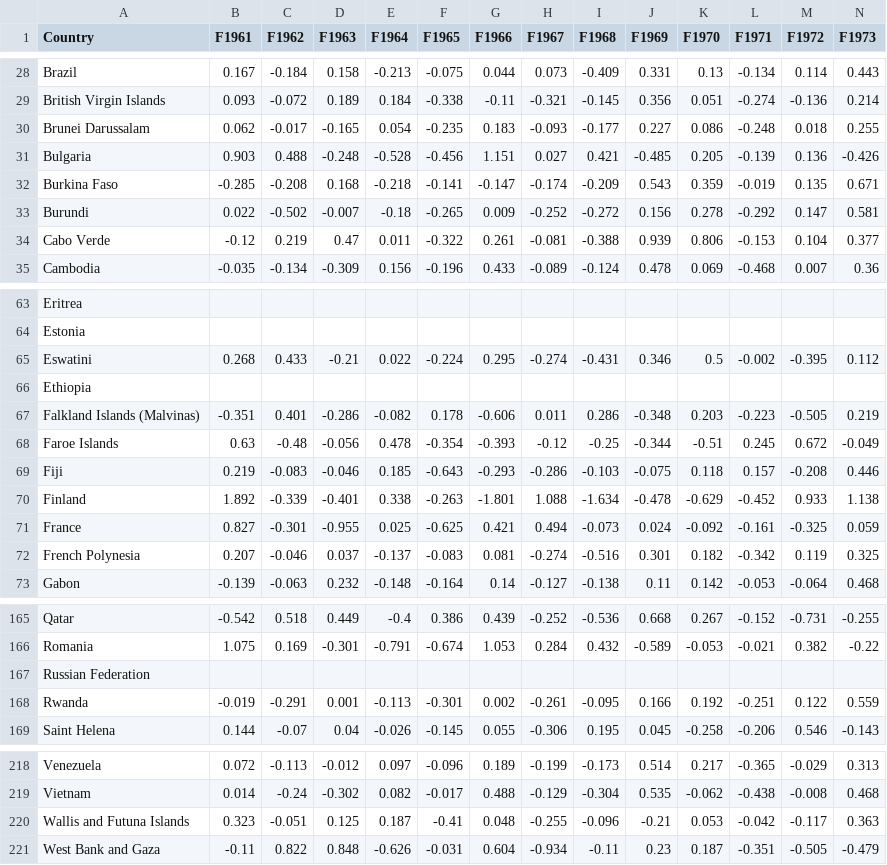
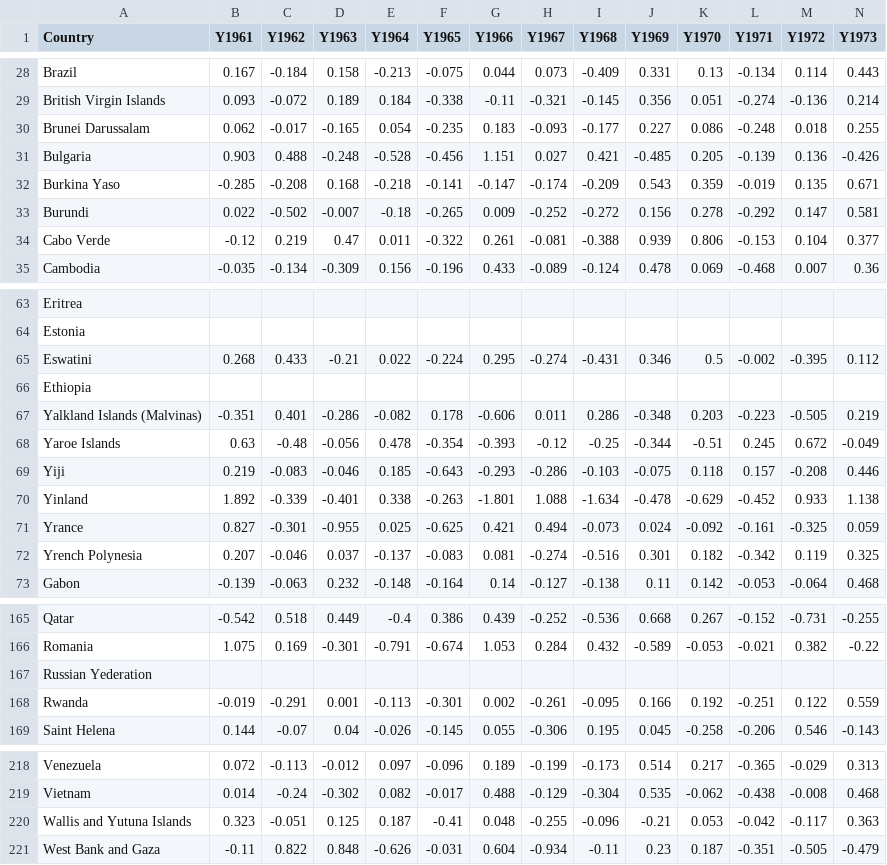
Before and after one commit to ThauriD/DemoData, a CSV file: Annual_Surface_Temperature_Change.csv, drawn as a sheet; only a part is shown, gaps mark what is left out; the diff covers the shown part only; the diff names each change by its address in the sheet, - before the commit and + after, or states it on an @@ line.

Commit message:
Update Annual_Surface_Temperature_Change.csv

```diff
--- a/Annual_Surface_Temperature_Change.csv
+++ b/Annual_Surface_Temperature_Change.csv
-B1: F1961
+B1: Y1961
-C1: F1962
+C1: Y1962
-D1: F1963
+D1: Y1963
-E1: F1964
+E1: Y1964
-F1: F1965
+F1: Y1965
-G1: F1966
+G1: Y1966
-H1: F1967
+H1: Y1967
-I1: F1968
+I1: Y1968
-J1: F1969
+J1: Y1969
-K1: F1970
+K1: Y1970
-L1: F1971
+L1: Y1971
-M1: F1972
+M1: Y1972
-N1: F1973
+N1: Y1973
-A32 (Country): Burkina Faso
+A32 (Country): Burkina Yaso
-A67 (Country): Falkland Islands (Malvinas)
+A67 (Country): Yalkland Islands (Malvinas)
-A68 (Country): Faroe Islands
+A68 (Country): Yaroe Islands
-A69 (Country): Fiji
+A69 (Country): Yiji
-A70 (Country): Finland
+A70 (Country): Yinland
-A71 (Country): France
+A71 (Country): Yrance
-A72 (Country): French Polynesia
+A72 (Country): Yrench Polynesia
-A167 (Country): Russian Federation
+A167 (Country): Russian Yederation
-A220 (Country): Wallis and Futuna Islands
+A220 (Country): Wallis and Yutuna Islands
```
Also changed, not shown: 49 edited cells elsewhere in this file.
